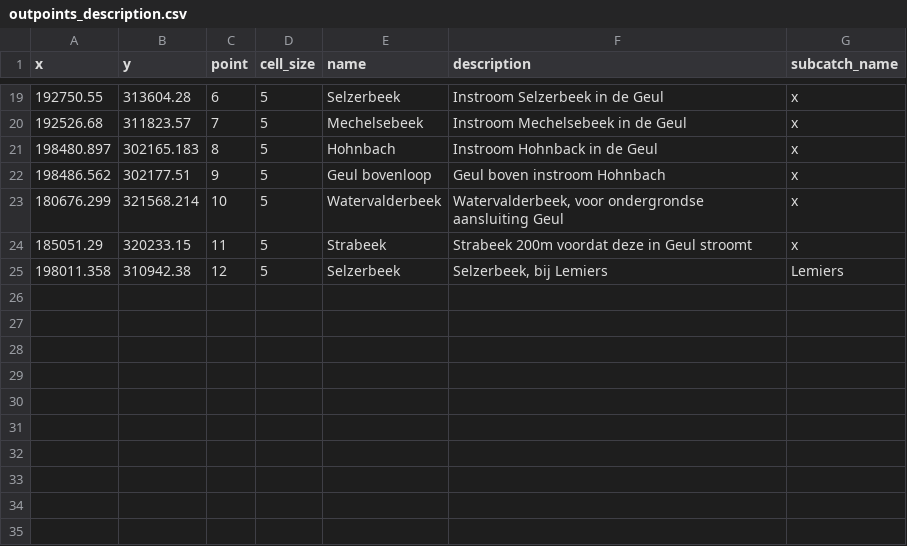
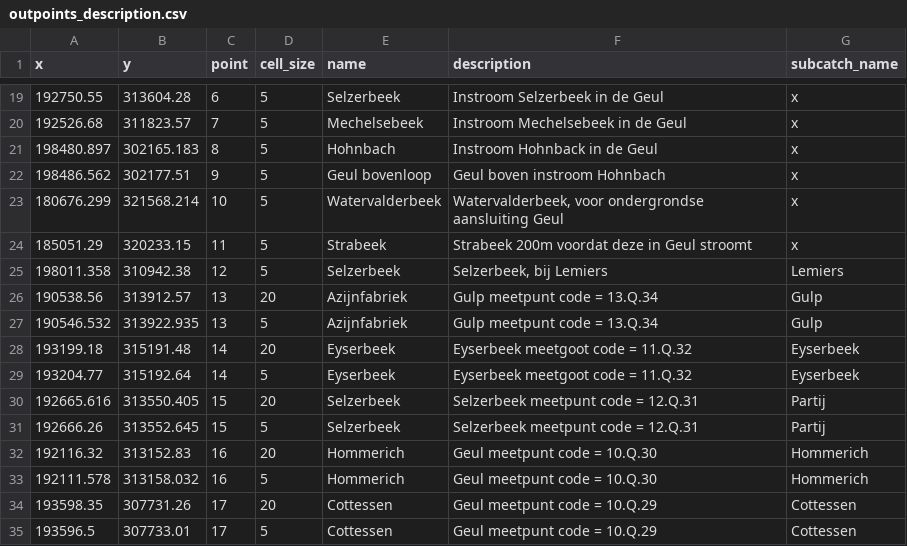
Before and after one commit to mcommelin/Geuldal_NBS_simulations, a CSV file: LISEM_data/tables/outpoints_description.csv, drawn as a sheet; only a part is shown, gaps mark what is left out.

Commit message:
start with discharge tables

```diff
--- a/LISEM_data/tables/outpoints_description.csv
+++ b/LISEM_data/tables/outpoints_description.csv
@@ -25 +25,11 @@ x,y,point,cell_size,name,description,subcatch_name
 198011.358,310942.38,12,5,Selzerbeek,"Selzerbeek, bij Lemiers",Lemiers
+190538.56,313912.57,13,20,Azijnfabriek,Gulp meetpunt code = 13.Q.34,Gulp
+190546.532,313922.935,13,5,Azijnfabriek,Gulp meetpunt code = 13.Q.34,Gulp
+193199.18,315191.48,14,20,Eyserbeek,Eyserbeek meetgoot code = 11.Q.32,Eyserbeek
+193204.77,315192.64,14,5,Eyserbeek,Eyserbeek meetgoot code = 11.Q.32,Eyserbeek
+192665.616,313550.405,15,20,Selzerbeek,Selzerbeek meetpunt code = 12.Q.31,Partij
+192666.26,313552.645,15,5,Selzerbeek,Selzerbeek meetpunt code = 12.Q.31,Partij
+192116.32,313152.83,16,20,Hommerich,Geul meetpunt code = 10.Q.30,Hommerich
+192111.578,313158.032,16,5,Hommerich,Geul meetpunt code = 10.Q.30,Hommerich
+193598.35,307731.26,17,20,Cottessen,Geul meetpunt code = 10.Q.29,Cottessen
+193596.5,307733.01,17,5,Cottessen,Geul meetpunt code = 10.Q.29,Cottessen
```
Also changed, not shown: 2 other files.
